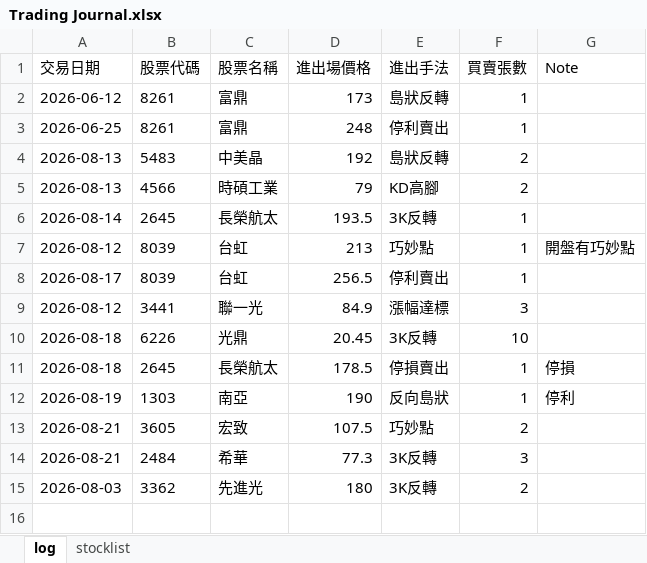
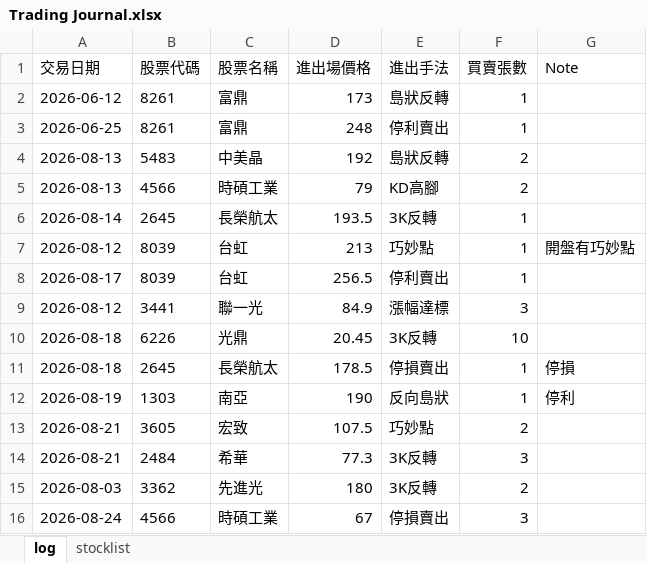
Before and after one commit to henglunlin/stock-scanner-FUBAN, an Excel workbook: Trading Journal.xlsx, sheet log, drawn as a sheet; values as stored, in another font and other column widths than the file's, no borders; the diff names each change by its address in the sheet, - before the commit and + after, or states it on an @@ line.

Commit message:
Update Trading Journal.xlsx 2026-08-24 17:42:40

```diff
--- a/Trading Journal.xlsx (sheet log)
+++ b/Trading Journal.xlsx (sheet log)
+row 16: 2026-08-24 | 4566 | 時碩工業 | 67 | 停損賣出 | 3
```
